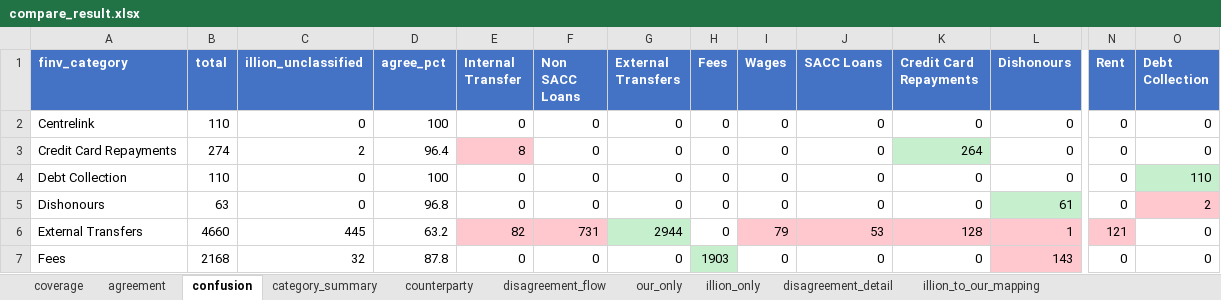
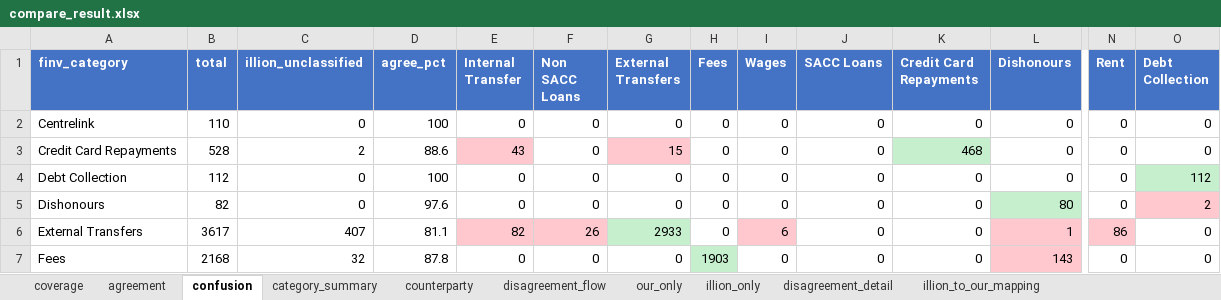
Before and after one commit to EliamZhang/ServiFlow-AI, an Excel workbook: output/compare_result.xlsx, sheet confusion, drawn as a sheet; only a part is shown, gaps mark what is left out; values as stored, in another font and other column widths than the file's, no borders; the diff covers the shown part only; the diff names each change by its address in the sheet, - before the commit and + after, or states it on an @@ line.

```diff
--- a/output/compare_result.xlsx (sheet confusion)
+++ b/output/compare_result.xlsx (sheet confusion)
-B3 (total): 274
+B3 (total): 528
-D3 (agree_pct): 96.4
+D3 (agree_pct): 88.6
-E3 (Internal Transfer): 8
+E3 (Internal Transfer): 43
-G3 (External Transfers): 0
+G3 (External Transfers): 15
-G3 fill: none
+G3 fill: #FFC7CE
-K3 (Credit Card Repayments): 264
+K3 (Credit Card Repayments): 468
-B4 (total): 110
+B4 (total): 112
-O4 (Debt Collection): 110
+O4 (Debt Collection): 112
-B5 (total): 63
+B5 (total): 82
-D5 (agree_pct): 96.8
+D5 (agree_pct): 97.6
-L5 (Dishonours): 61
+L5 (Dishonours): 80
-B6 (total): 4660
+B6 (total): 3617
-C6 (illion_unclassified): 445
+C6 (illion_unclassified): 407
-D6 (agree_pct): 63.2
+D6 (agree_pct): 81.1
-F6 (Non SACC Loans): 731
+F6 (Non SACC Loans): 26
-G6 (External Transfers): 2944
+G6 (External Transfers): 2933
-I6 (Wages): 79
+I6 (Wages): 6
-J6 (SACC Loans): 53
+J6 (SACC Loans): 0
-J6:K6 fill: #FFC7CE
+J6:K6 fill: none
-K6 (Credit Card Repayments): 128
+K6 (Credit Card Repayments): 0
-N6 (Rent): 121
+N6 (Rent): 86
```
Also changed, not shown: 27 edited cells and cell formats elsewhere in this sheet, sheet disagreement_detail, sheet disagreement_flow, sheet category_summary, sheet our_only, sheet agreement, sheet counterparty, 3 other files.
